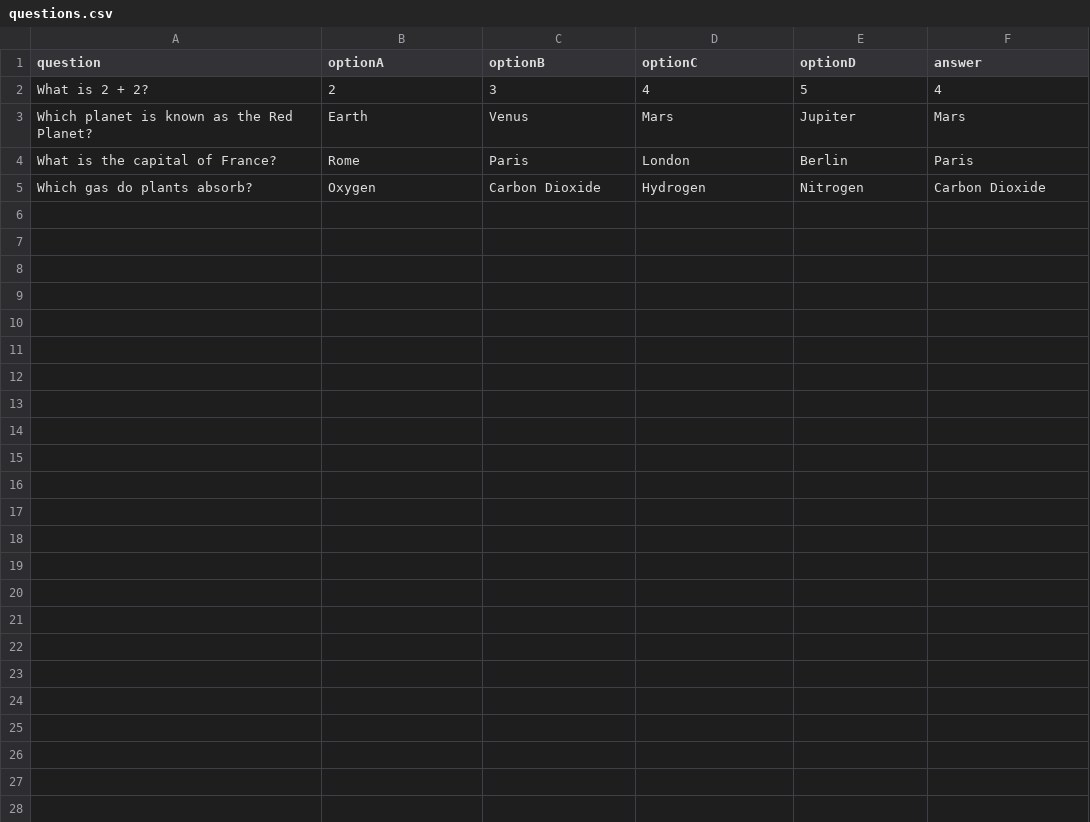
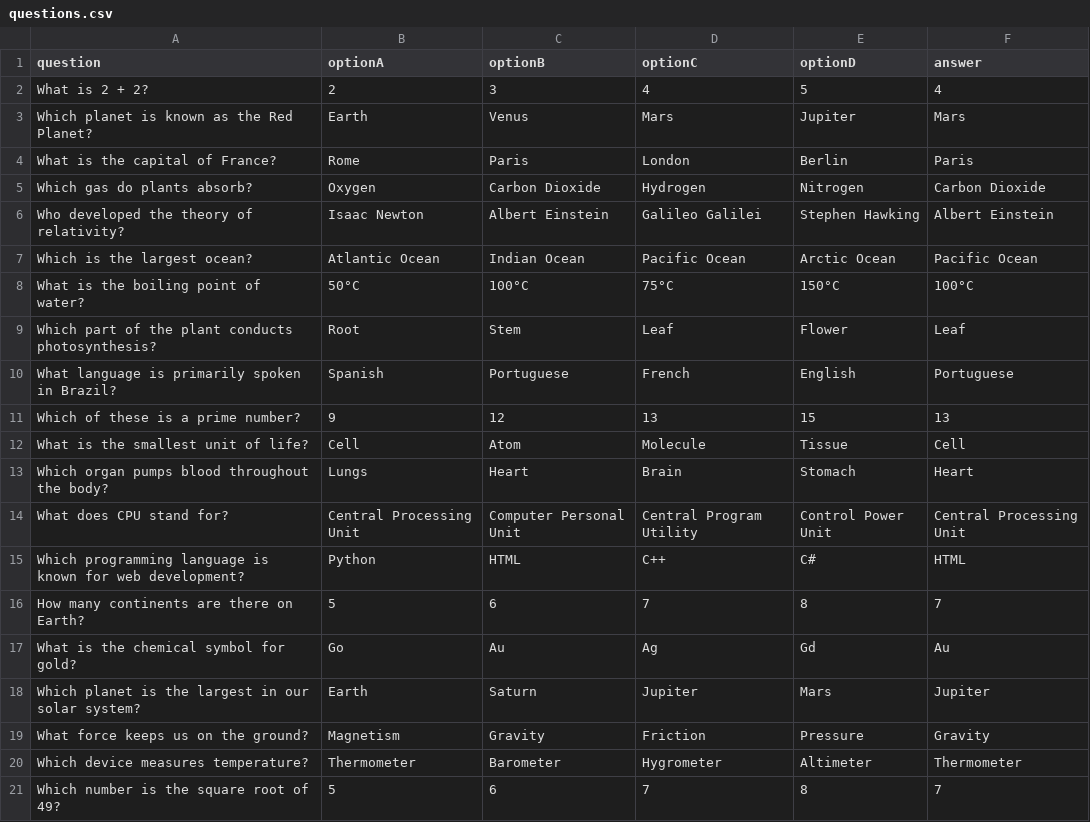
Before and after one commit to Kevinjoshry/AI-Powered-Learning-Buddy-EMERGETECH-Finals-, a CSV file: questions.csv, drawn as a sheet; the diff names each change by its address in the sheet, - before the commit and + after, or states it on an @@ line.

Commit message:
added more questions

```diff
--- a/questions.csv
+++ b/questions.csv
+row 6: Who developed the theory of relativity? | Isaac Newton | Albert Einstein | Galileo Galilei | Stephen Hawking | Albert Einstein
+row 7: Which is the largest ocean? | Atlantic Ocean | Indian Ocean | Pacific Ocean | Arctic Ocean | Pacific Ocean
+row 8: What is the boiling point of water? | 50°C | 100°C | 75°C | 150°C | 100°C
+row 9: Which part of the plant conducts photosynthesis? | Root | Stem | Leaf | Flower | Leaf
+row 10: What language is primarily spoken in Brazil? | Spanish | Portuguese | French | English | Portuguese
+row 11: Which of these is a prime number? | 9 | 12 | 13 | 15 | 13
+row 12: What is the smallest unit of life? | Cell | Atom | Molecule | Tissue | Cell
+row 13: Which organ pumps blood throughout the body? | Lungs | Heart | Brain | Stomach | Heart
+row 14: What does CPU stand for? | Central Processing Unit | Computer Personal Unit | Central Program Utility | Control Power Unit | Central Processing Unit
+row 15: Which programming language is known for web development? | Python | HTML | C++ | C# | HTML
+row 16: How many continents are there on Earth? | 5 | 6 | 7 | 8 | 7
+row 17: What is the chemical symbol for gold? | Go | Au | Ag | Gd | Au
+row 18: Which planet is the largest in our solar system? | Earth | Saturn | Jupiter | Mars | Jupiter
+row 19: What force keeps us on the ground? | Magnetism | Gravity | Friction | Pressure | Gravity
+row 20: Which device measures temperature? | Thermometer | Barometer | Hygrometer | Altimeter | Thermometer
+row 21: Which number is the square root of 49? | 5 | 6 | 7 | 8 | 7
```
Also changed, not shown: 1 other file.
